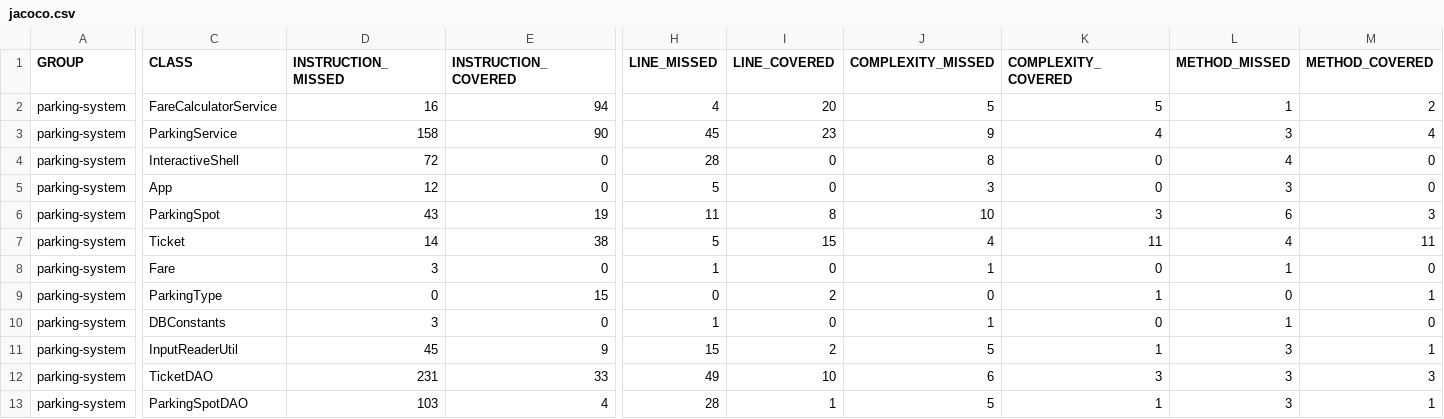
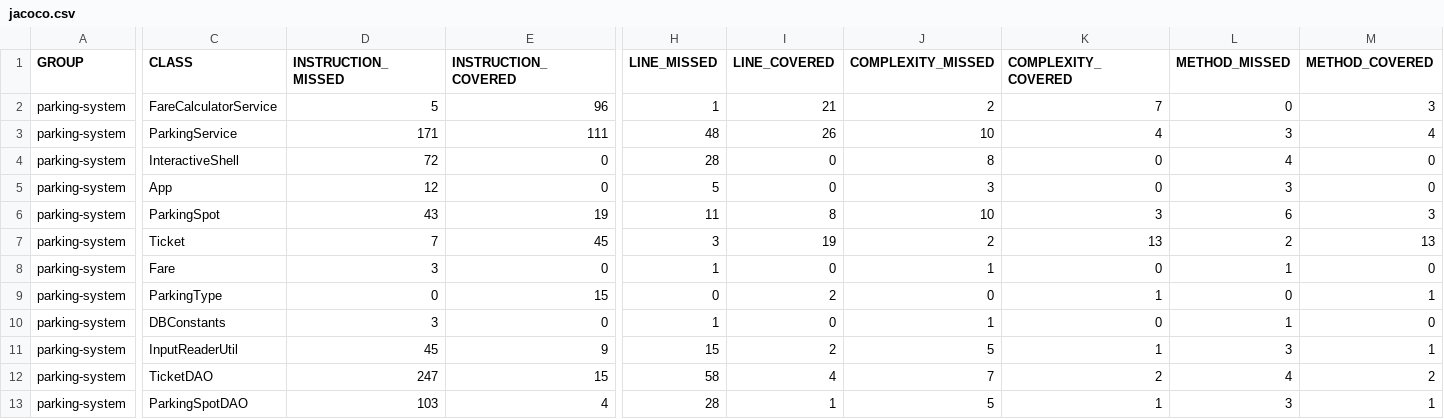
Before and after one commit to UsefullyUseless90/parkingsystem, a CSV file: target/site/jacoco/jacoco.csv, drawn as a sheet; only a part is shown, gaps mark what is left out; the diff covers the shown part only; the diff names each change by its address in the sheet, - before the commit and + after, or states it on an @@ line.

```diff
--- a/target/site/jacoco/jacoco.csv
+++ b/target/site/jacoco/jacoco.csv
-D2 (INSTRUCTION_MISSED): 16
+D2 (INSTRUCTION_MISSED): 5
-E2 (INSTRUCTION_COVERED): 94
+E2 (INSTRUCTION_COVERED): 96
-H2 (LINE_MISSED): 4
+H2 (LINE_MISSED): 1
-I2 (LINE_COVERED): 20
+I2 (LINE_COVERED): 21
-J2 (COMPLEXITY_MISSED): 5
+J2 (COMPLEXITY_MISSED): 2
-K2 (COMPLEXITY_COVERED): 5
+K2 (COMPLEXITY_COVERED): 7
-L2 (METHOD_MISSED): 1
+L2 (METHOD_MISSED): 0
-M2 (METHOD_COVERED): 2
+M2 (METHOD_COVERED): 3
-D3 (INSTRUCTION_MISSED): 158
+D3 (INSTRUCTION_MISSED): 171
-E3 (INSTRUCTION_COVERED): 90
+E3 (INSTRUCTION_COVERED): 111
-H3 (LINE_MISSED): 45
+H3 (LINE_MISSED): 48
-I3 (LINE_COVERED): 23
+I3 (LINE_COVERED): 26
-J3 (COMPLEXITY_MISSED): 9
+J3 (COMPLEXITY_MISSED): 10
-D7 (INSTRUCTION_MISSED): 14
+D7 (INSTRUCTION_MISSED): 7
-E7 (INSTRUCTION_COVERED): 38
+E7 (INSTRUCTION_COVERED): 45
-H7 (LINE_MISSED): 5
+H7 (LINE_MISSED): 3
-I7 (LINE_COVERED): 15
+I7 (LINE_COVERED): 19
-J7 (COMPLEXITY_MISSED): 4
+J7 (COMPLEXITY_MISSED): 2
-K7 (COMPLEXITY_COVERED): 11
+K7 (COMPLEXITY_COVERED): 13
-L7 (METHOD_MISSED): 4
+L7 (METHOD_MISSED): 2
-M7 (METHOD_COVERED): 11
+M7 (METHOD_COVERED): 13
-D12 (INSTRUCTION_MISSED): 231
+D12 (INSTRUCTION_MISSED): 247
-E12 (INSTRUCTION_COVERED): 33
+E12 (INSTRUCTION_COVERED): 15
-H12 (LINE_MISSED): 49
+H12 (LINE_MISSED): 58
-I12 (LINE_COVERED): 10
+I12 (LINE_COVERED): 4
-J12 (COMPLEXITY_MISSED): 6
+J12 (COMPLEXITY_MISSED): 7
-K12 (COMPLEXITY_COVERED): 3
+K12 (COMPLEXITY_COVERED): 2
-L12 (METHOD_MISSED): 3
+L12 (METHOD_MISSED): 4
-M12 (METHOD_COVERED): 3
+M12 (METHOD_COVERED): 2
```
Also changed, not shown: 12 edited cells elsewhere in this file, 46 other files.
